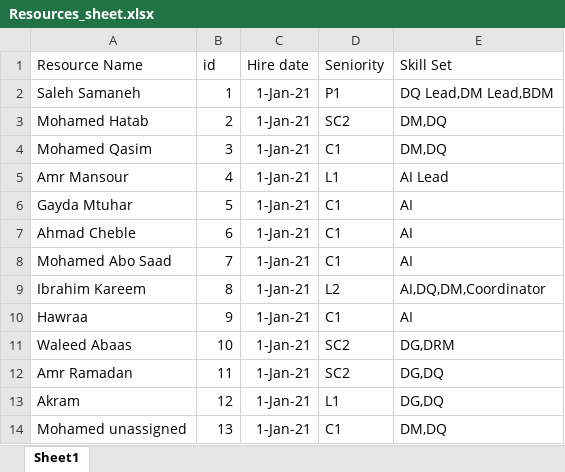
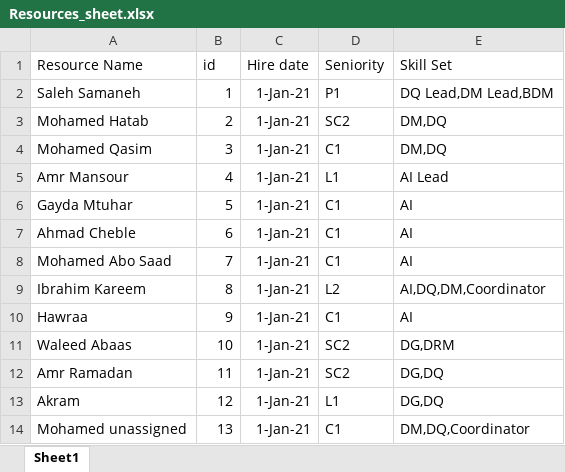
Before and after one commit to amr55587/resource_assignment, an Excel workbook: data/Resources_sheet.xlsx, sheet Sheet1, drawn as a sheet; values as stored, in another font and other column widths than the file's, no borders; the diff names each change by its address in the sheet, - before the commit and + after, or states it on an @@ line.

```diff
--- a/data/Resources_sheet.xlsx (sheet Sheet1)
+++ b/data/Resources_sheet.xlsx (sheet Sheet1)
-E14 (Skill Set): DM,DQ
+E14 (Skill Set): DM,DQ,Coordinator
```
Also changed, not shown: 2 other files.
